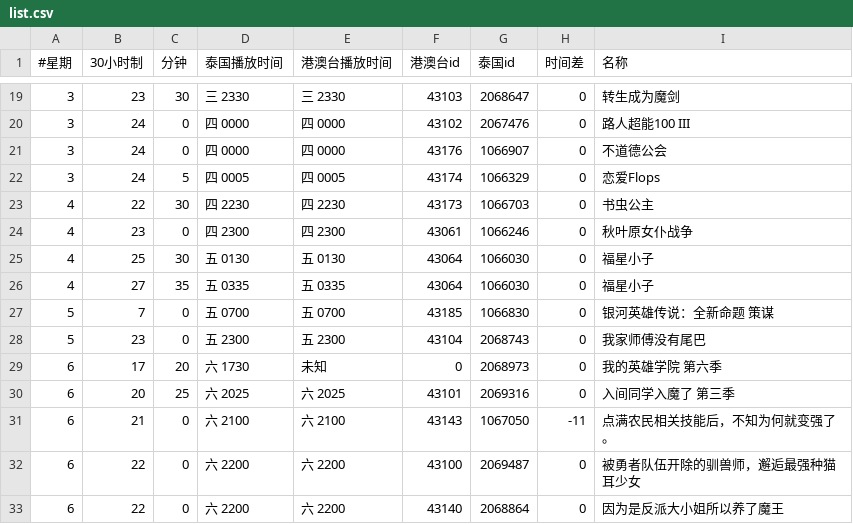
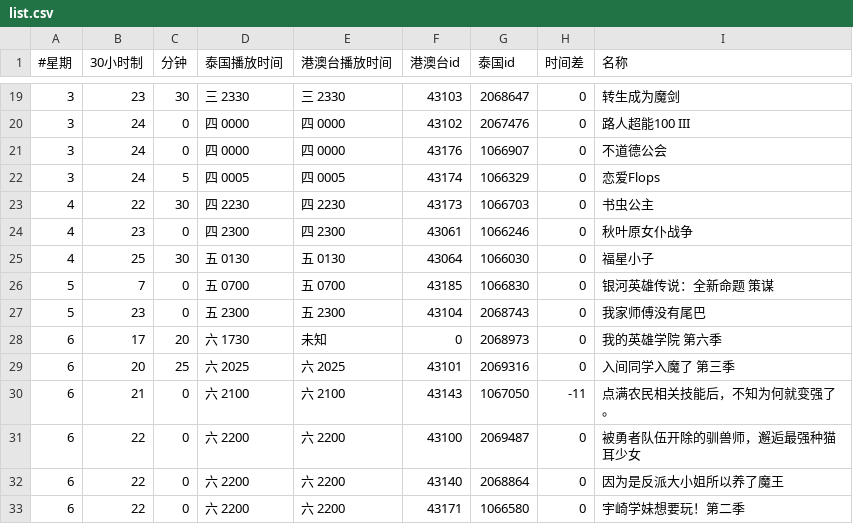
Before and after one commit to david082321/FurrySub, a CSV file: list.csv, drawn as a sheet; only a part is shown, gaps mark what is left out; the shorter side is filled out with more unchanged rows.

Commit message:
D 福星小子的临时修改

```diff
--- a/list.csv
+++ b/list.csv
@@ -25,3 +25,2 @@
 4,25,30,五 0130,五 0130,43064,1066030,0,福星小子
-4,27,35,五 0335,五 0335,43064,1066030,0,福星小子
 5,7,0,五 0700,五 0700,43185,1066830,0,银河英雄传说：全新命题 策谋
```
